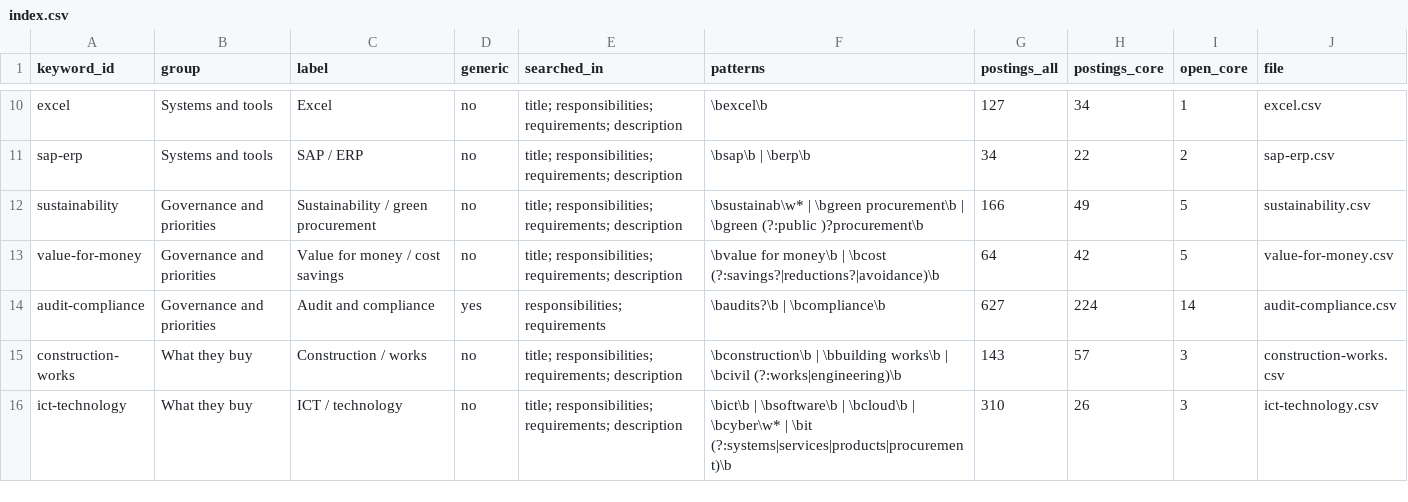
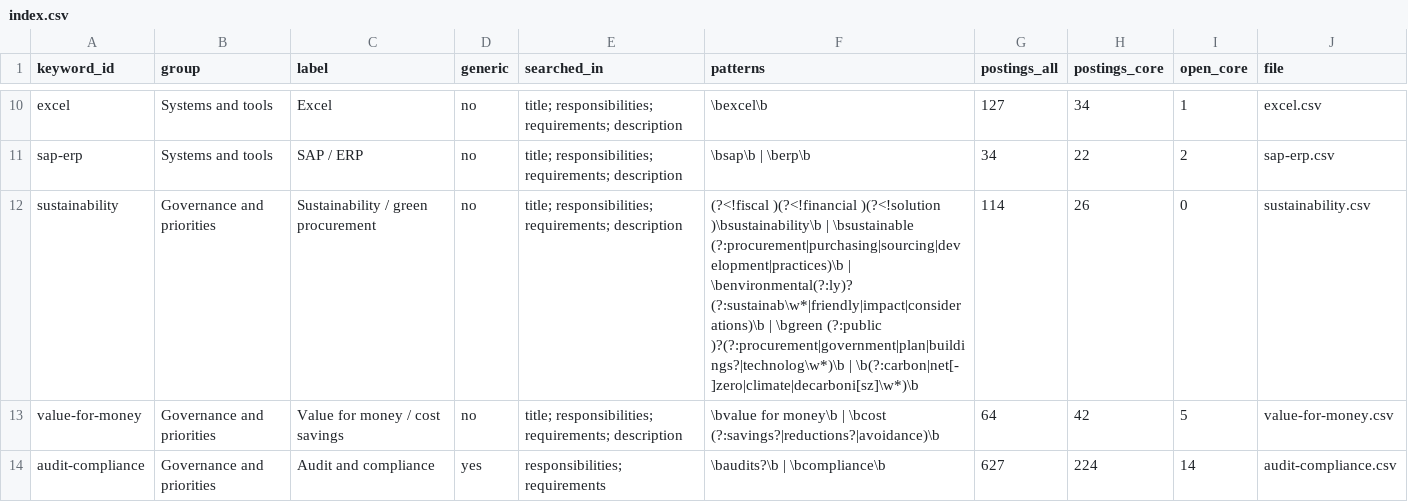
Before and after one commit to JD-chng/sg-procure-dash, a CSV file: docs/data/keywords/index.csv, drawn as a sheet; only a part is shown, gaps mark what is left out; the shorter side is filled out with more unchanged rows.

```diff
--- a/docs/data/keywords/index.csv
+++ b/docs/data/keywords/index.csv
@@ -11,3 +11,3 @@ excel,Systems and tools,Excel,no,title; responsibilities; requirements; descript
 sap-erp,Systems and tools,SAP / ERP,no,title; responsibilities; requirements; description,\bsap\b | \berp\b,34,22,2,sap-erp.csv
-sustainability,Governance and priorities,Sustainability / green procurement,no,title; responsibilities; requirements; description,\bsustainab\w* | \bgreen procurement\b | \bgreen (?:public )?procurement\b,166,49,5,sustainability.csv
+sustainability,Governance and priorities,Sustainability / green procurement,no,title; responsibilities; requirements; description,(?<!fiscal )(?<!financial )(?<!solution )\bsustainability\b | \bsustainable (?:procurement|purchasing|sourcing|development|practices)\b | \benvironmental(?:ly)? (?:sustainab\w*|friendly|impact|considerations)\b | \bgreen (?:public )?(?:procurement|government|plan|buildings?|technolog\w*)\b | \b(?:carbon|net[- ]zero|climate|decarboni[sz]\w*)\b,114,26,0,sustainability.csv
 value-for-money,Governance and priorities,Value for money / cost savings,no,title; responsibilities; requirements; description,\bvalue for money\b | \bcost (?:savings?|reductions?|avoidance)\b,64,42,5,value-for-money.csv
```
Also changed, not shown: 9 other files.
